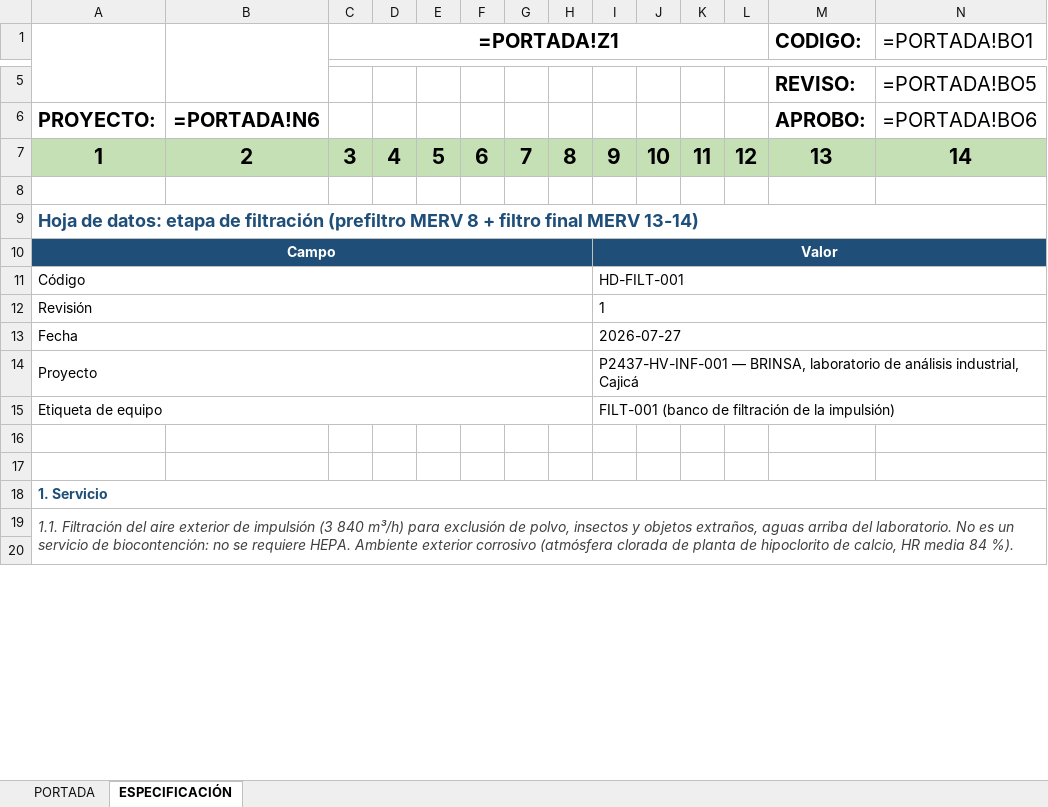
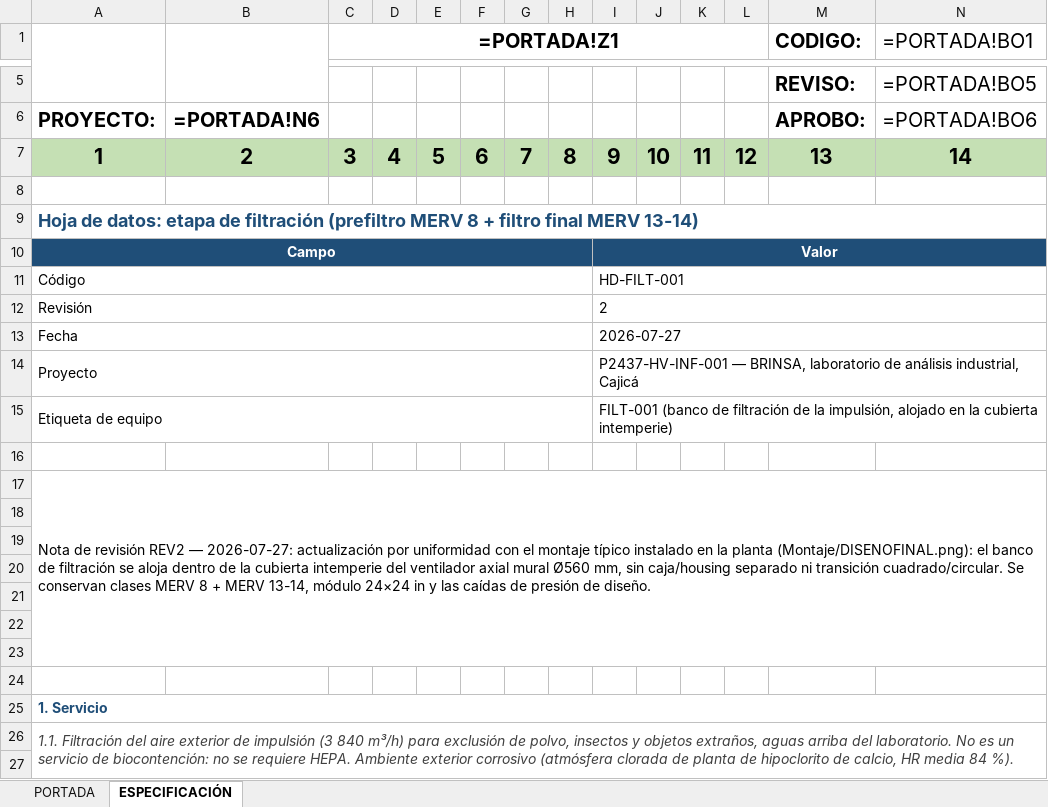
Before and after one commit to INGENDESING/BRINSA-P2437-VENTILACION-LABORATORIO, an Excel workbook: Emisiones/3.0 HV-HOJAS DE DATOS/P2437-HV-DTS-002.xlsx, sheet ESPECIFICACIÓN, drawn as a sheet; only a part is shown, gaps mark what is left out; values as stored, in another font and other column widths than the file's, no borders; formulas without a stored value are shown as written; charts and pictures not drawn; rows hold the shown columns only; the diff covers the shown part only; the diff names each change by its address in the sheet, - before the commit and + after, or states it on an @@ line.

```diff
--- a/Emisiones/3.0 HV-HOJAS DE DATOS/P2437-HV-DTS-002.xlsx (sheet ESPECIFICACIÓN)
+++ b/Emisiones/3.0 HV-HOJAS DE DATOS/P2437-HV-DTS-002.xlsx (sheet ESPECIFICACIÓN)
-I12: 1
+I12: 2
-I15: …de la impulsión)
+I15: …de la impulsión, alojado en la cubierta intemperie)
+row 16: (empty)
+row 17: Nota de revisión REV2 — 2026-07-27: actualización por uniformidad con el montaje típico instalado en la planta (Montaje/DISENOFINAL.png): el banco de filtración se aloja dentro de la cubierta intemperie del ventilador axial mural Ø560 mm, sin caja/housing separado ni transición cuadrado/circular. Se conservan clases MERV 8 + MERV 13-14, módulo 24×24 in y las caídas de presión de diseño.
+row 18: (empty)
+row 19: (empty)
+row 20: (empty)
+row 21: (empty)
+row 22: (empty)
```
Also changed, not shown: 6 added rows, 6 removed rows and 8 edited cells elsewhere in this sheet, Emisiones/2.0 HV-MEMORIAS DE CALCULO/P2437-HV-CAL-001.xlsx, Emisiones/4.0 HV-LISTADOS/P2437-HV-LIS-001.xlsx, 52 other files.
